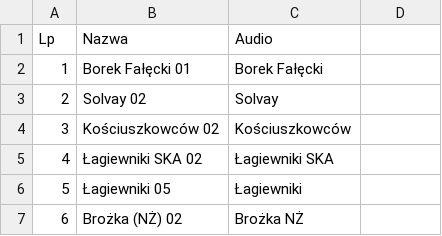
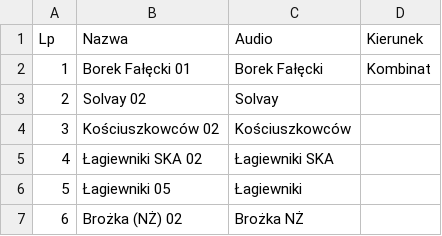
Before and after one commit to RozneOdslonyKMK/Krakow-SIP-SYSTEM, a CSV file: routes/mpk/tramwaj/22/Kombinat.csv, drawn as a sheet; only a part is shown; the diff names each change by its address in the sheet, - before the commit and + after, or states it on an @@ line.

Commit message:
22 Kombinat

```diff
--- a/routes/mpk/tramwaj/22/Kombinat.csv
+++ b/routes/mpk/tramwaj/22/Kombinat.csv
-D1: (empty)
+D1: Kierunek
-D2 (Kierunek): (empty)
+D2 (Kierunek): Kombinat
```
